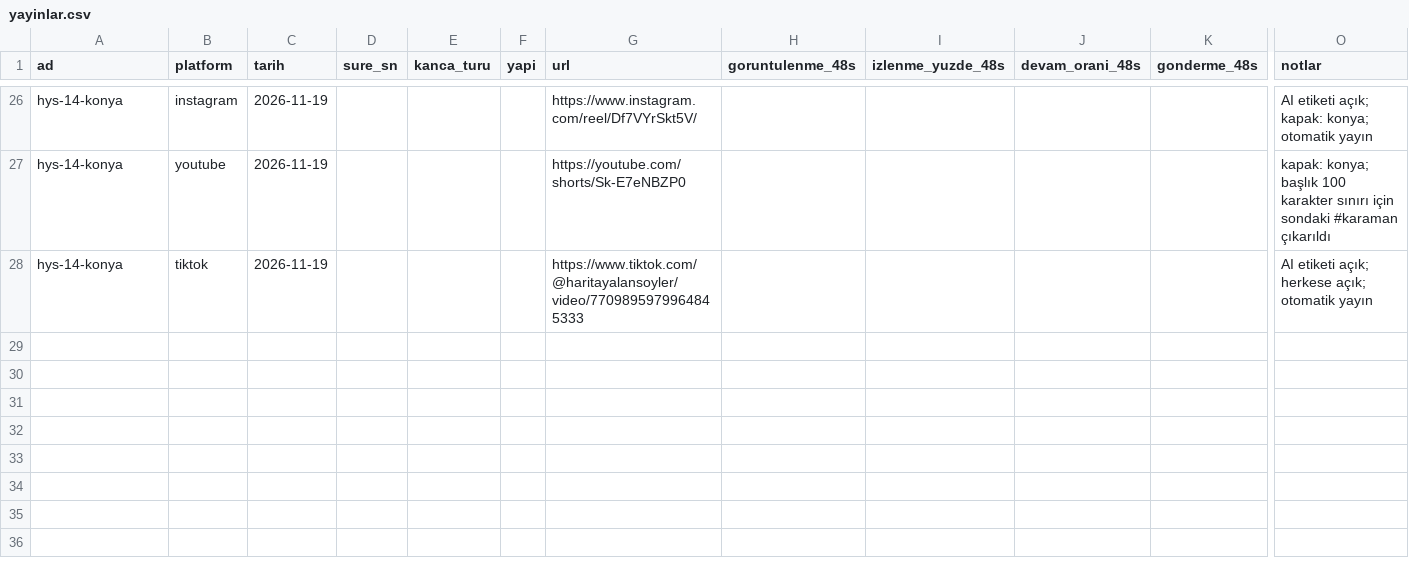
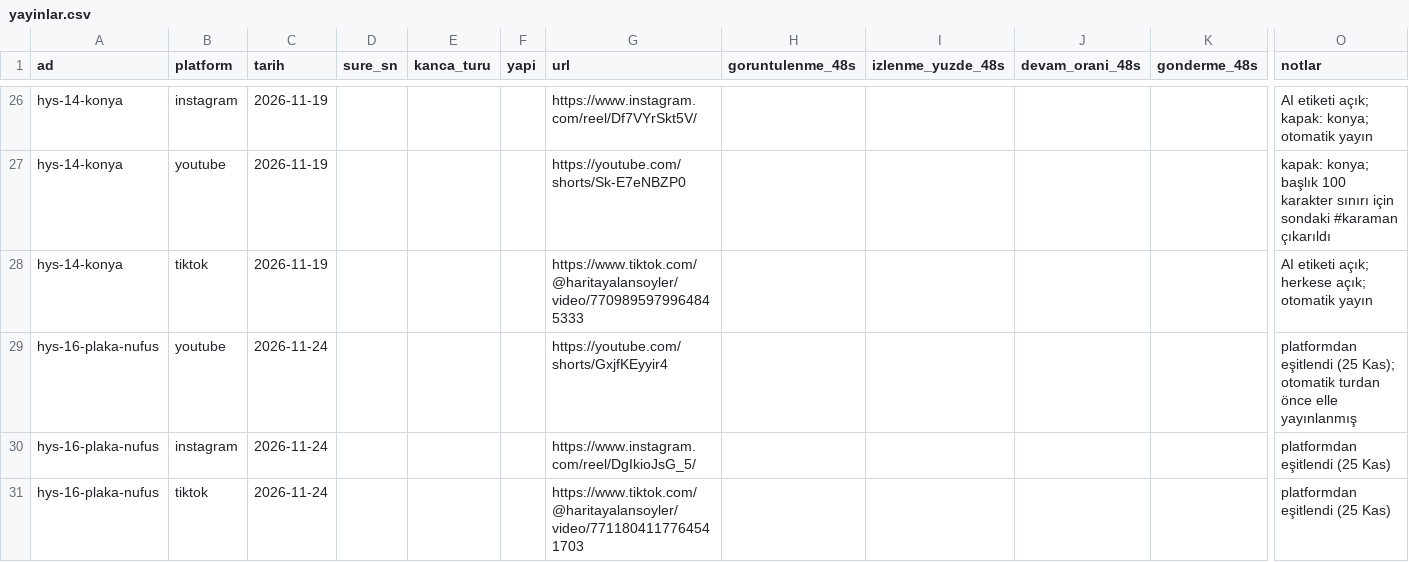
Before and after one commit to alierguney1/video-uretim-claude, a CSV file: yayinlar.csv, drawn as a sheet; only a part is shown, gaps mark what is left out; rows hold the shown columns only; the diff names each change by its address in the sheet, - before the commit and + after, or states it on an @@ line.

```diff
--- a/yayinlar.csv
+++ b/yayinlar.csv
+row 29: hys-16-plaka-nufus | youtube | 2026-11-24 |  |  |  | https://youtube.com/shorts/GxjfKEyyir4 |  |  |  |  | platformdan eşitlendi (25 Kas); otomatik turdan önce elle yayınlanmış
+row 30: hys-16-plaka-nufus | instagram | 2026-11-24 |  |  |  | https://www.instagram.com/reel/DgIkioJsG_5/ |  |  |  |  | platformdan eşitlendi (25 Kas)
+row 31: hys-16-plaka-nufus | tiktok | 2026-11-24 |  |  |  | https://www.tiktok.com/@haritayalansoyler/video/7711804117764541703 |  |  |  |  | platformdan eşitlendi (25 Kas)
```
Also changed, not shown: 1 other file.
